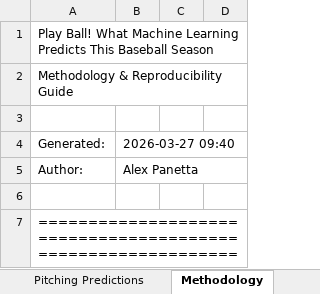
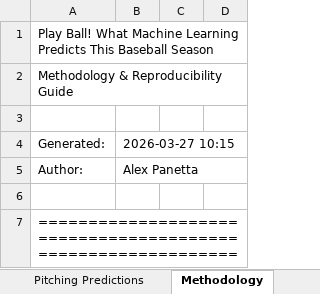
Before and after one commit to alexanderpanetta/baseball-ml-predictions, an Excel workbook: output/MLB_2026_Predictions.xlsx, sheet Methodology, drawn as a sheet; only a part is shown; values as stored, in another font and other column widths than the file's, no borders; formulas without a stored value are shown as written; the diff names each change by its address in the sheet, - before the commit and + after, or states it on an @@ line.

```diff
--- a/output/MLB_2026_Predictions.xlsx (sheet Methodology)
+++ b/output/MLB_2026_Predictions.xlsx (sheet Methodology)
-B4: 2026-03-27 09:40
+B4: 2026-03-27 10:15
```
Also changed, not shown: sheet Batting Predictions, sheet Pitching Predictions, 10 other files.
